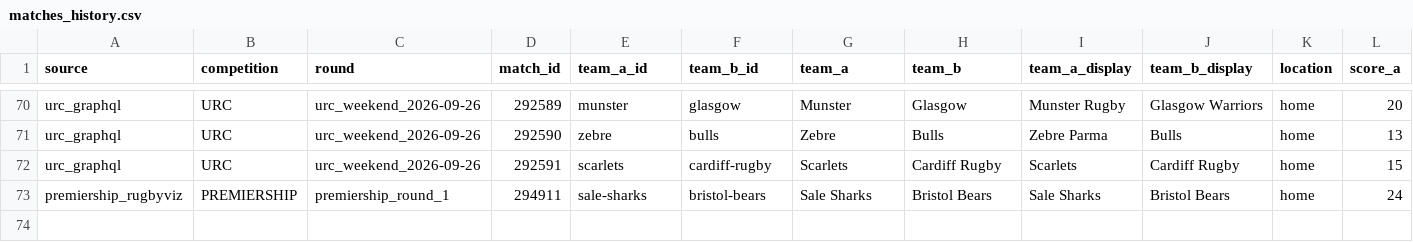
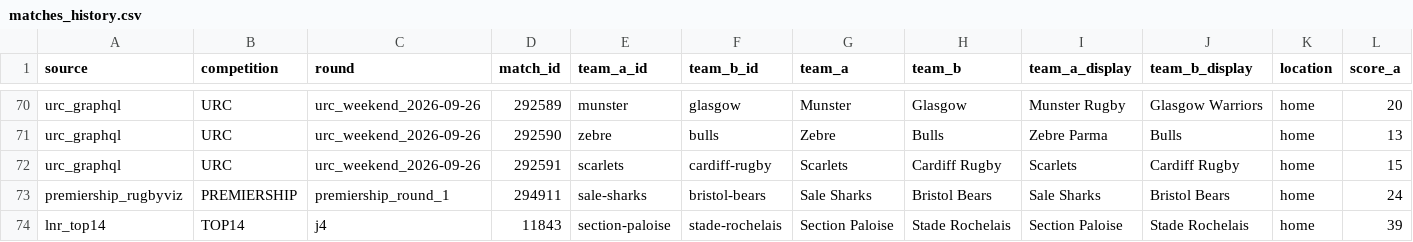
Before and after one commit to aymft/EuropeanRugbyRanking, a CSV file: data/processed/matches_history.csv, drawn as a sheet; only a part is shown, gaps mark what is left out; rows hold the shown columns only; the diff names each change by its address in the sheet, - before the commit and + after, or states it on an @@ line.

```diff
--- a/data/processed/matches_history.csv
+++ b/data/processed/matches_history.csv
+row 74: lnr_top14 | TOP14 | j4 | 11843 | section-paloise | stade-rochelais | Section Paloise | Stade Rochelais | Section Paloise | Stade Rochelais | home | 39
```
Also changed, not shown: data/processed/rankings.csv, docs/data/rankings.csv, 2 other files.
